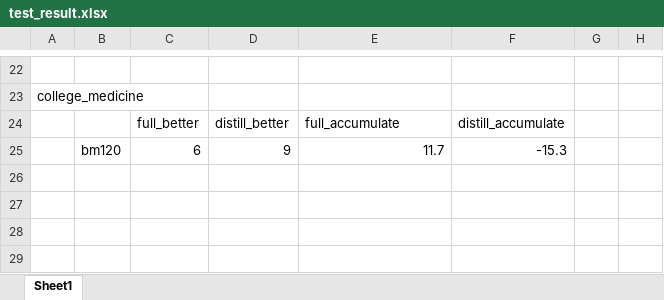
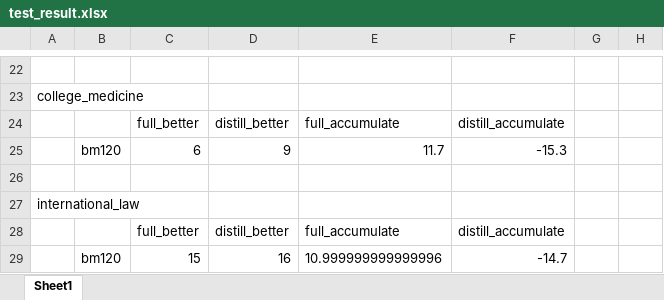
Before and after one commit to residual-scaling/experiment_result, an Excel workbook: backstage_llm/noblank-newtokenize/test_result.xlsx, sheet Sheet1, drawn as a sheet; only a part is shown, gaps mark what is left out; values as stored, in another font and other column widths than the file's, no borders; the diff names each change by its address in the sheet, - before the commit and + after, or states it on an @@ line.

Commit message:
Update test_result.xlsx

```diff
--- a/backstage_llm/noblank-newtokenize/test_result.xlsx (sheet Sheet1)
+++ b/backstage_llm/noblank-newtokenize/test_result.xlsx (sheet Sheet1)
+row 26: (empty)
+row 27: international_law
+row 28:  |  | full_better | distill_better | full_accumulate | distill_accumulate
+row 29:  | bm120 | 15 | 16 | 10.999999999999996 | -14.7
```
